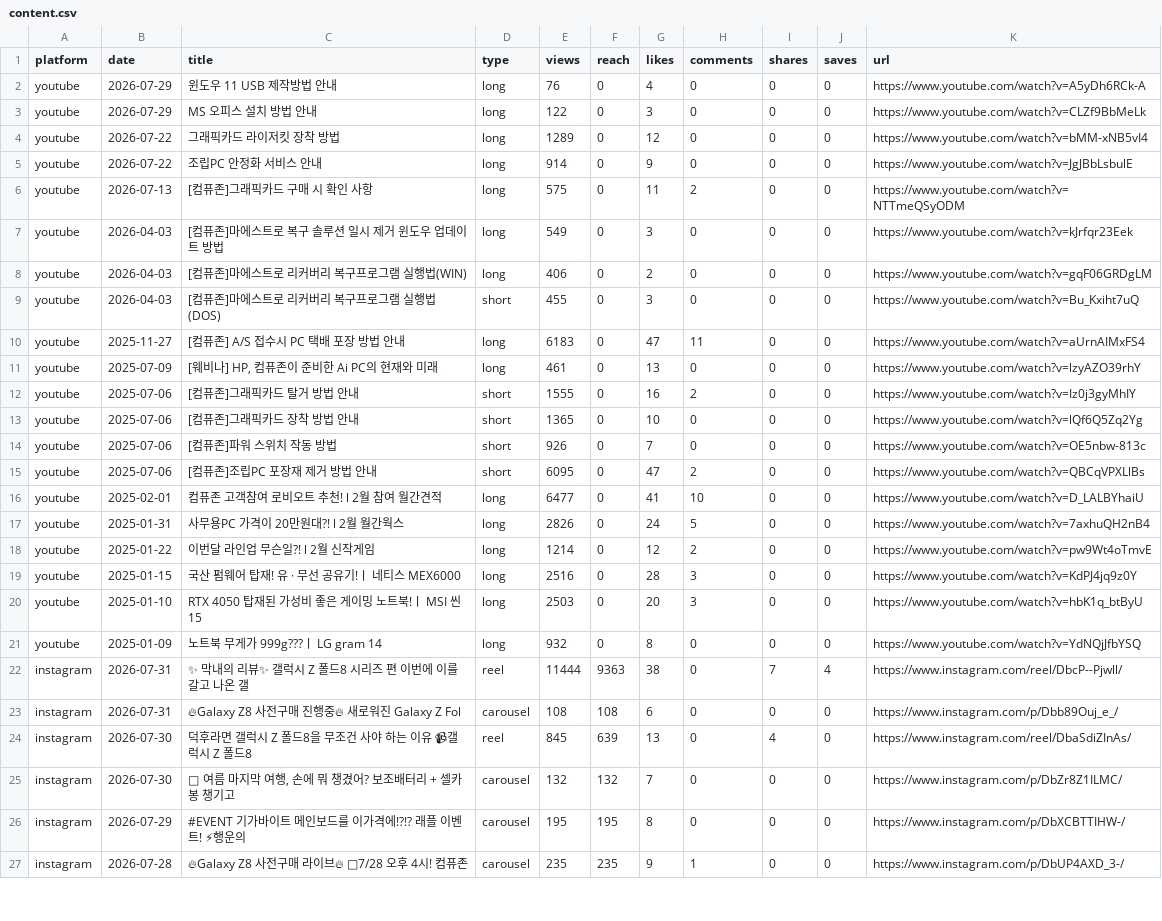
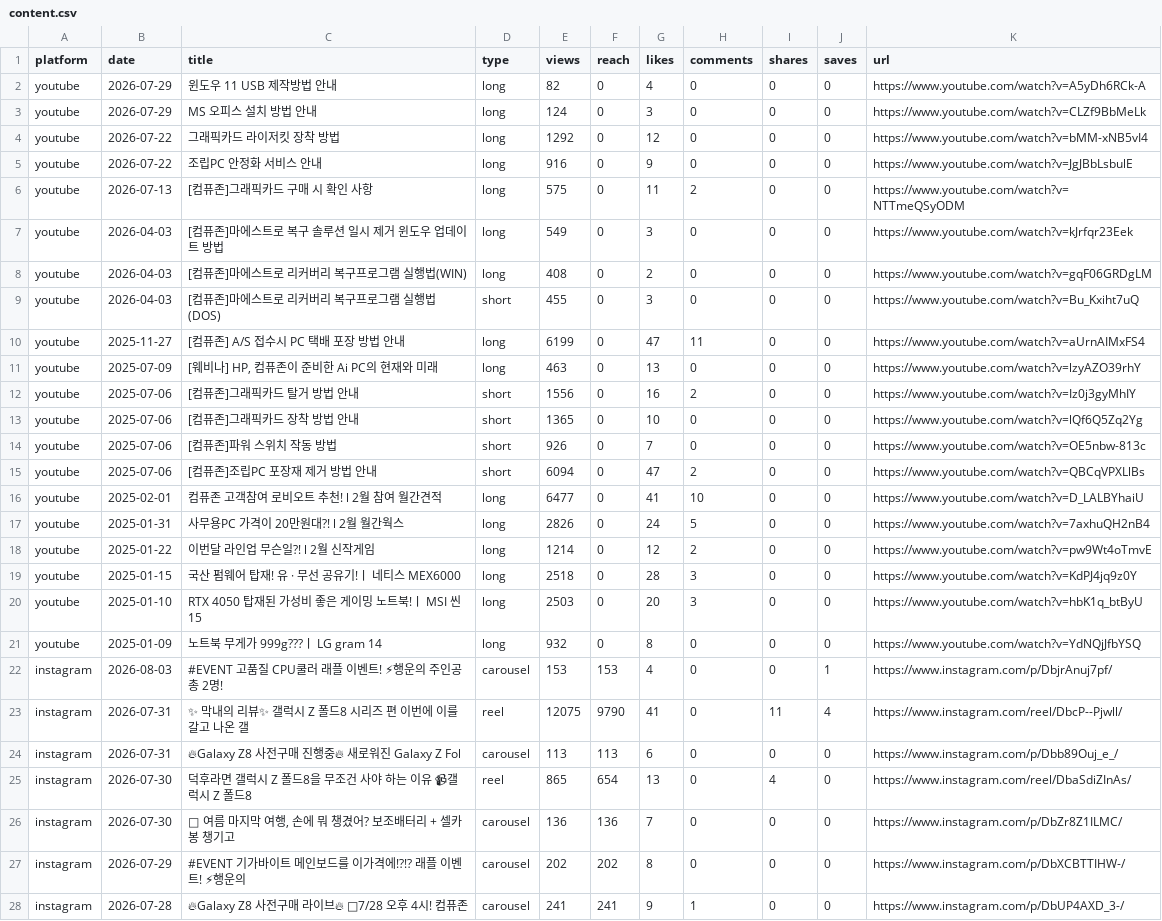
Before and after one commit to ljwa1414-sys/channel-dashboard, a CSV file: data/content.csv, drawn as a sheet; only a part is shown; the diff covers the shown part only.

Commit message:
data update 2026-08-04  8:30:23.45

```diff
--- a/data/content.csv
+++ b/data/content.csv
@@ -1,16 +1,16 @@
 platform,date,title,type,views,reach,likes,comments,shares,saves,url
-youtube,2026-07-29,윈도우 11 USB 제작방법 안내,long,76,0,4,0,0,0,https://www.youtube.com/watch?v=A5yDh6RCk-A
-youtube,2026-07-29,MS 오피스 설치 방법 안내,long,122,0,3,0,0,0,https://www.youtube.com/watch?v=CLZf9BbMeLk
-youtube,2026-07-22,그래픽카드 라이저킷 장착 방법,long,1289,0,12,0,0,0,https://www.youtube.com/watch?v=bMM-xNB5vI4
-youtube,2026-07-22,조립PC 안정화 서비스 안내,long,914,0,9,0,0,0,https://www.youtube.com/watch?v=JgJBbLsbulE
+youtube,2026-07-29,윈도우 11 USB 제작방법 안내,long,82,0,4,0,0,0,https://www.youtube.com/watch?v=A5yDh6RCk-A
+youtube,2026-07-29,MS 오피스 설치 방법 안내,long,124,0,3,0,0,0,https://www.youtube.com/watch?v=CLZf9BbMeLk
+youtube,2026-07-22,그래픽카드 라이저킷 장착 방법,long,1292,0,12,0,0,0,https://www.youtube.com/watch?v=bMM-xNB5vI4
+youtube,2026-07-22,조립PC 안정화 서비스 안내,long,916,0,9,0,0,0,https://www.youtube.com/watch?v=JgJBbLsbulE
 youtube,2026-07-13,[컴퓨존]그래픽카드 구매 시 확인 사항,long,575,0,11,2,0,0,https://www.youtube.com/watch?v=NTTmeQSyODM
 youtube,2026-04-03,[컴퓨존]마에스트로 복구 솔루션 일시 제거 윈도우 업데이트 방법,long,549,0,3,0,0,0,https://www.youtube.com/watch?v=kJrfqr23Eek
-youtube,2026-04-03,[컴퓨존]마에스트로 리커버리 복구프로그램 실행법(WIN),long,406,0,2,0,0,0,https://www.youtube.com/watch?v=gqF06GRDgLM
+youtube,2026-04-03,[컴퓨존]마에스트로 리커버리 복구프로그램 실행법(WIN),long,408,0,2,0,0,0,https://www.youtube.com/watch?v=gqF06GRDgLM
 youtube,2026-04-03,[컴퓨존]마에스트로 리커버리 복구프로그램 실행법(DOS),short,455,0,3,0,0,0,https://www.youtube.com/watch?v=Bu_Kxiht7uQ
-youtube,2025-11-27,[컴퓨존] A/S 접수시 PC 택배 포장 방법 안내,long,6183,0,47,11,0,0,https://www.youtube.com/watch?v=aUrnAIMxFS4
-youtube,2025-07-09,"[웨비나] HP, 컴퓨존이 준비한 Ai PC의 현재와 미래",long,461,0,13,0,0,0,https://www.youtube.com/watch?v=lzyAZO39rhY
-youtube,2025-07-06,[컴퓨존]그래픽카드 탈거 방법 안내,short,1555,0,16,2,0,0,https://www.youtube.com/watch?v=Iz0j3gyMhIY
+youtube,2025-11-27,[컴퓨존] A/S 접수시 PC 택배 포장 방법 안내,long,6199,0,47,11,0,0,https://www.youtube.com/watch?v=aUrnAIMxFS4
+youtube,2025-07-09,"[웨비나] HP, 컴퓨존이 준비한 Ai PC의 현재와 미래",long,463,0,13,0,0,0,https://www.youtube.com/watch?v=lzyAZO39rhY
+youtube,2025-07-06,[컴퓨존]그래픽카드 탈거 방법 안내,short,1556,0,16,2,0,0,https://www.youtube.com/watch?v=Iz0j3gyMhIY
 youtube,2025-07-06,[컴퓨존]그래픽카드 장착 방법 안내,short,1365,0,10,0,0,0,https://www.youtube.com/watch?v=lQf6Q5Zq2Yg
 youtube,2025-07-06,[컴퓨존]파워 스위치 작동 방법,short,926,0,7,0,0,0,https://www.youtube.com/watch?v=OE5nbw-813c
-youtube,2025-07-06,[컴퓨존]조립PC 포장재 제거 방법 안내,short,6095,0,47,2,0,0,https://www.youtube.com/watch?v=QBCqVPXLlBs
+youtube,2025-07-06,[컴퓨존]조립PC 포장재 제거 방법 안내,short,6094,0,47,2,0,0,https://www.youtube.com/watch?v=QBCqVPXLlBs
 youtube,2025-02-01,컴퓨존 고객참여 로비오트 추천! l 2월 참여 월간견적,long,6477,0,41,10,0,0,https://www.youtube.com/watch?v=D_LALBYhaiU
@@ -18,10 +18,11 @@ youtube,2025-01-31,사무용PC 가격이 20만원대?! l 2월 월간웍스,long,
 youtube,2025-01-22,이번달 라인업 무슨일?! l 2월 신작게임,long,1214,0,12,2,0,0,https://www.youtube.com/watch?v=pw9Wt4oTmvE
-youtube,2025-01-15,국산 펌웨어 탑재! 유 · 무선 공유기!ㅣ 네티스 MEX6000,long,2516,0,28,3,0,0,https://www.youtube.com/watch?v=KdPJ4jq9z0Y
+youtube,2025-01-15,국산 펌웨어 탑재! 유 · 무선 공유기!ㅣ 네티스 MEX6000,long,2518,0,28,3,0,0,https://www.youtube.com/watch?v=KdPJ4jq9z0Y
 youtube,2025-01-10,RTX 4050 탑재된 가성비 좋은 게이밍 노트북!ㅣ MSI 씬 15,long,2503,0,20,3,0,0,https://www.youtube.com/watch?v=hbK1q_btByU
 youtube,2025-01-09,노트북 무게가 999g???ㅣ LG gram 14,long,932,0,8,0,0,0,https://www.youtube.com/watch?v=YdNQjJfbYSQ
-instagram,2026-07-31,✨ 막내의 리뷰✨ 갤럭시 Z 폴드8 시리즈 편 이번에 이를 갈고 나온 갤,reel,11444,9363,38,0,7,4,https://www.instagram.com/reel/DbcP--Pjwll/
-instagram,2026-07-31,🔥Galaxy Z8 사전구매 진행중🔥 새로워진 Galaxy Z Fol,carousel,108,108,6,0,0,0,https://www.instagram.com/p/Dbb89Ouj_e_/
-instagram,2026-07-30,덕후라면 갤럭시 Z 폴드8을 무조건 사야 하는 이유 📹갤럭시 Z 폴드8,reel,845,639,13,0,4,0,https://www.instagram.com/reel/DbaSdiZInAs/
-instagram,2026-07-30,"🌊 여름 마지막 여행, 손에 뭐 챙겼어? 보조배터리 + 셀카봉 챙기고 ",carousel,132,132,7,0,0,0,https://www.instagram.com/p/DbZr8Z1ILMC/
-instagram,2026-07-29,#EVENT 기가바이트 메인보드를 이가격에!?!? 래플 이벤트! ⚡행운의,carousel,195,195,8,0,0,0,https://www.instagram.com/p/DbXCBTTIHW-/
-instagram,2026-07-28,🔥Galaxy Z8 사전구매 라이브🔥 📢7/28 오후 4시! 컴퓨존,carousel,235,235,9,1,0,0,https://www.instagram.com/p/DbUP4AXD_3-/
+instagram,2026-08-03,#EVENT 고품질 CPU쿨러 래플 이벤트! ⚡행운의 주인공 총 2명! ,carousel,153,153,4,0,0,1,https://www.instagram.com/p/DbjrAnuj7pf/
+instagram,2026-07-31,✨ 막내의 리뷰✨ 갤럭시 Z 폴드8 시리즈 편 이번에 이를 갈고 나온 갤,reel,12075,9790,41,0,11,4,https://www.instagram.com/reel/DbcP--Pjwll/
+instagram,2026-07-31,🔥Galaxy Z8 사전구매 진행중🔥 새로워진 Galaxy Z Fol,carousel,113,113,6,0,0,0,https://www.instagram.com/p/Dbb89Ouj_e_/
+instagram,2026-07-30,덕후라면 갤럭시 Z 폴드8을 무조건 사야 하는 이유 📹갤럭시 Z 폴드8,reel,865,654,13,0,4,0,https://www.instagram.com/reel/DbaSdiZInAs/
+instagram,2026-07-30,"🌊 여름 마지막 여행, 손에 뭐 챙겼어? 보조배터리 + 셀카봉 챙기고 ",carousel,136,136,7,0,0,0,https://www.instagram.com/p/DbZr8Z1ILMC/
+instagram,2026-07-29,#EVENT 기가바이트 메인보드를 이가격에!?!? 래플 이벤트! ⚡행운의,carousel,202,202,8,0,0,0,https://www.instagram.com/p/DbXCBTTIHW-/
+instagram,2026-07-28,🔥Galaxy Z8 사전구매 라이브🔥 📢7/28 오후 4시! 컴퓨존,carousel,241,241,9,1,0,0,https://www.instagram.com/p/DbUP4AXD_3-/
```
Also changed, not shown: 41 edited cells elsewhere in this file, data/daily.csv.
